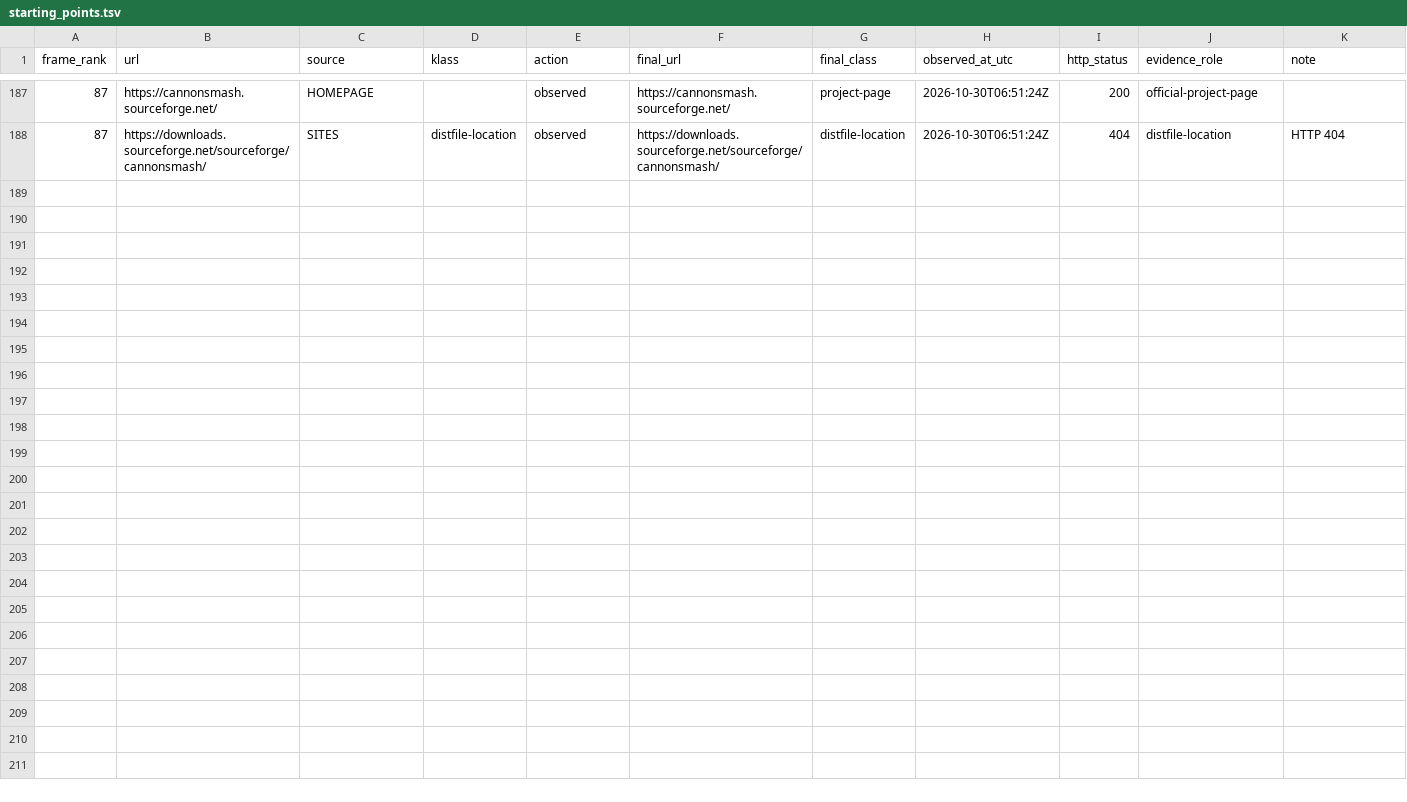
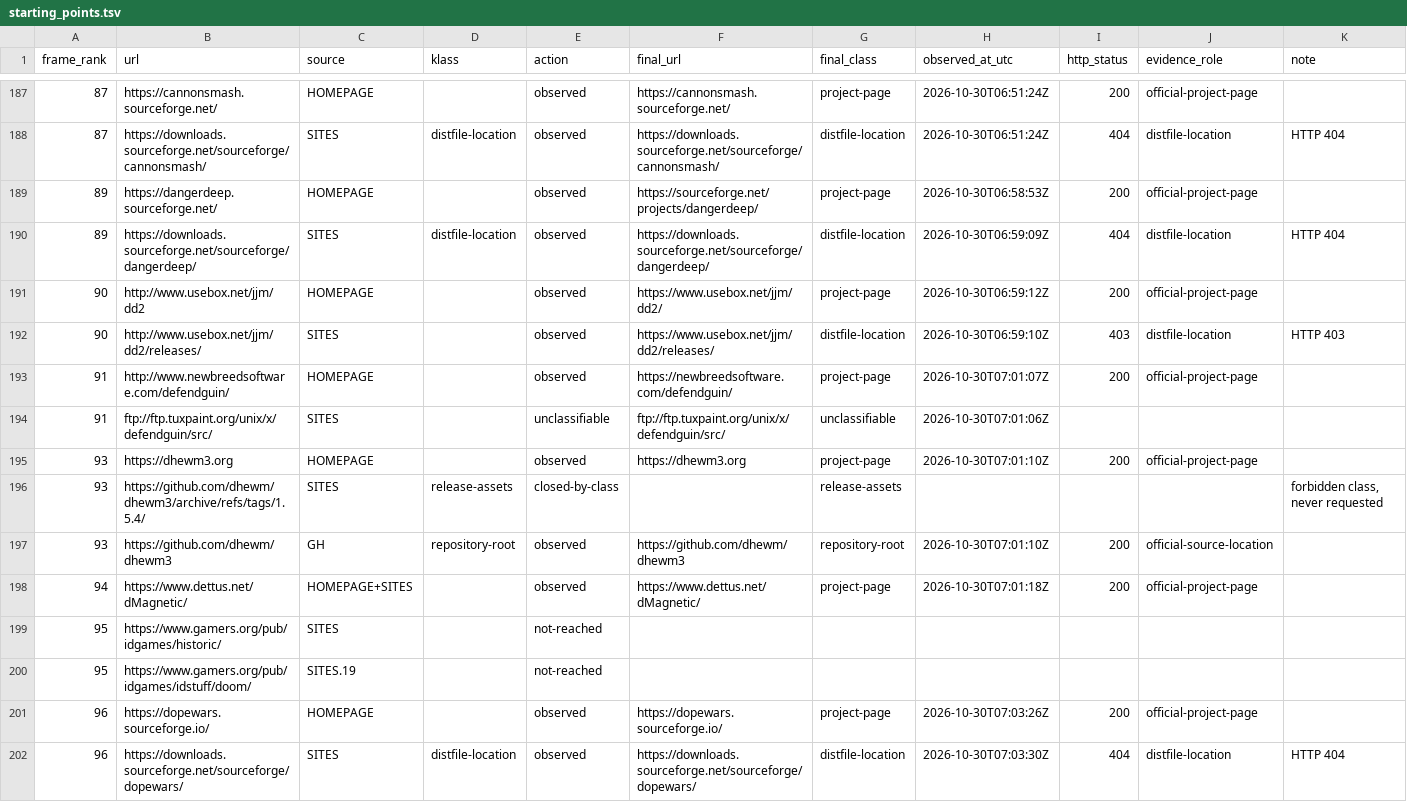
Before and after one commit to rohhj01-droid/red-team-spike, a TSV file: phase3_5/run2/starting_points.tsv, drawn as a sheet; only a part is shown, gaps mark what is left out; the diff names each change by its address in the sheet, - before the commit and + after, or states it on an @@ line.

```diff
--- a/phase3_5/run2/starting_points.tsv
+++ b/phase3_5/run2/starting_points.tsv
+row 189: 89 | https://dangerdeep.sourceforge.net/ | HOMEPAGE |  | observed | https://sourceforge.net/projects/dangerdeep/ | project-page | 2026-10-30T06:58:53Z | 200 | official-project-page
+row 190: 89 | https://downloads.sourceforge.net/sourceforge/dangerdeep/ | SITES | distfile-location | observed | https://downloads.sourceforge.net/sourceforge/dangerdeep/ | distfile-location | 2026-10-30T06:59:09Z | 404 | distfile-location | HTTP 404
+row 191: 90 | http://www.usebox.net/jjm/dd2 | HOMEPAGE |  | observed | https://www.usebox.net/jjm/dd2/ | project-page | 2026-10-30T06:59:12Z | 200 | official-project-page
+row 192: 90 | http://www.usebox.net/jjm/dd2/releases/ | SITES |  | observed | https://www.usebox.net/jjm/dd2/releases/ | distfile-location | 2026-10-30T06:59:10Z | 403 | distfile-location | HTTP 403
+row 193: 91 | http://www.newbreedsoftware.com/defendguin/ | HOMEPAGE |  | observed | https://newbreedsoftware.com/defendguin/ | project-page | 2026-10-30T07:01:07Z | 200 | official-project-page
+row 194: 91 | ftp://ftp.tuxpaint.org/unix/x/defendguin/src/ | SITES |  | unclassifiable | ftp://ftp.tuxpaint.org/unix/x/defendguin/src/ | unclassifiable | 2026-10-30T07:01:06Z
+row 195: 93 | https://dhewm3.org | HOMEPAGE |  | observed | https://dhewm3.org | project-page | 2026-10-30T07:01:10Z | 200 | official-project-page
+row 196: 93 | https://github.com/dhewm/dhewm3/archive/refs/tags/1.5.4/ | SITES | release-assets | closed-by-class |  | release-assets |  |  |  | forbidden class, never requested
+row 197: 93 | https://github.com/dhewm/dhewm3 | GH | repository-root | observed | https://github.com/dhewm/dhewm3 | repository-root | 2026-10-30T07:01:10Z | 200 | official-source-location
+row 198: 94 | https://www.dettus.net/dMagnetic/ | HOMEPAGE+SITES |  | observed | https://www.dettus.net/dMagnetic/ | project-page | 2026-10-30T07:01:18Z | 200 | official-project-page
+row 199: 95 | https://www.gamers.org/pub/idgames/historic/ | SITES |  | not-reached
+row 200: 95 | https://www.gamers.org/pub/idgames/idstuff/doom/ | SITES.19 |  | not-reached
+row 201: 96 | https://dopewars.sourceforge.io/ | HOMEPAGE |  | observed | https://dopewars.sourceforge.io/ | project-page | 2026-10-30T07:03:26Z | 200 | official-project-page
+row 202: 96 | https://downloads.sourceforge.net/sourceforge/dopewars/ | SITES | distfile-location | observed | https://downloads.sourceforge.net/sourceforge/dopewars/ | distfile-location | 2026-10-30T07:03:30Z | 404 | distfile-location | HTTP 404
```
Also changed, not shown: phase3_5/run2/screening_candidates.tsv, phase3_5/run2/screening_cost.tsv, 9 other files.
